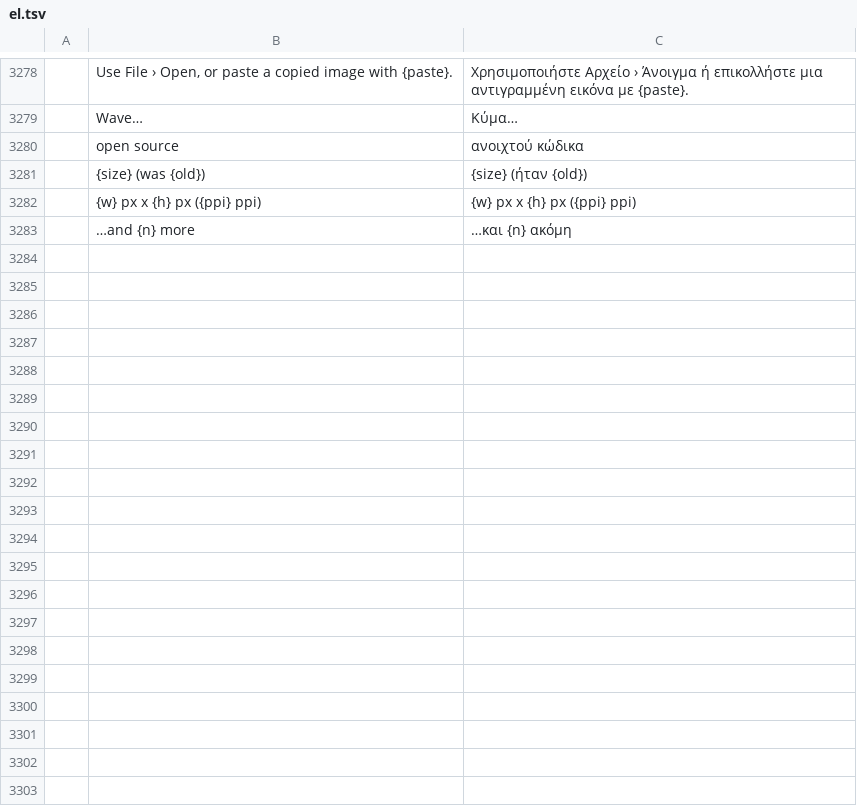
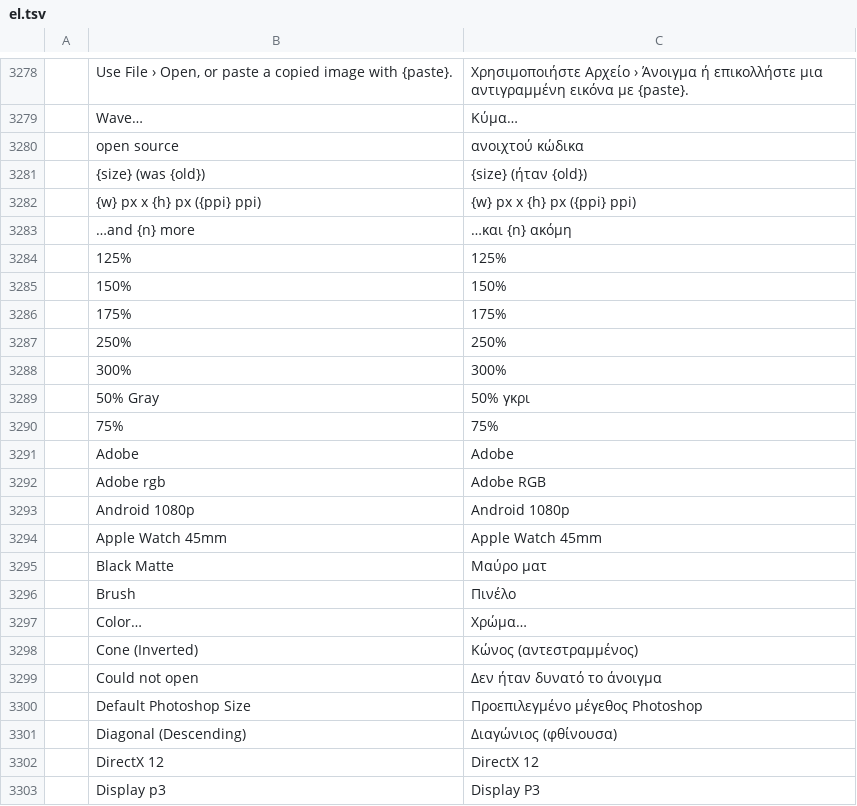
Before and after one commit to Camthalion77/photocraft, a TSV file: crates/ui-egui/src/i18n/el.tsv, drawn as a sheet; only a part is shown, gaps mark what is left out; the diff covers the shown part only; the diff names each change by its address in the sheet, - before the commit and + after, or states it on an @@ line.

```diff
--- a/crates/ui-egui/src/i18n/el.tsv
+++ b/crates/ui-egui/src/i18n/el.tsv
+row 3284:  | 125% | 125%
+row 3285:  | 150% | 150%
+row 3286:  | 175% | 175%
+row 3287:  | 250% | 250%
+row 3288:  | 300% | 300%
+row 3289:  | 50% Gray | 50% γκρι
+row 3290:  | 75% | 75%
+row 3291:  | Adobe | Adobe
+row 3292:  | Adobe rgb | Adobe RGB
+row 3293:  | Android 1080p | Android 1080p
+row 3294:  | Apple Watch 45mm | Apple Watch 45mm
+row 3295:  | Black Matte | Μαύρο ματ
+row 3296:  | Brush | Πινέλο
+row 3297:  | Color… | Χρώμα…
+row 3298:  | Cone (Inverted) | Κώνος (αντεστραμμένος)
+row 3299:  | Could not open | Δεν ήταν δυνατό το άνοιγμα
+row 3300:  | Default Photoshop Size | Προεπιλεγμένο μέγεθος Photoshop
+row 3301:  | Diagonal (Descending) | Διαγώνιος (φθίνουσα)
+row 3302:  | DirectX 12 | DirectX 12
+row 3303:  | Display p3 | Display P3
```
Also changed, not shown: 42 added rows elsewhere in this file.
